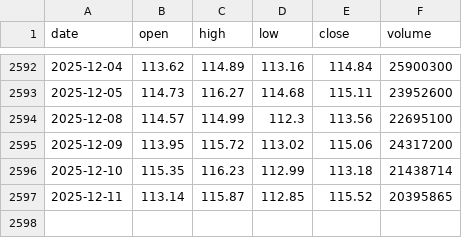
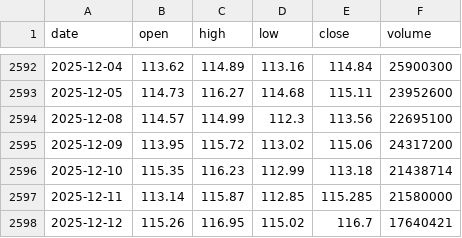
Before and after one commit to LukeGSW/AnalisiCiclica-WMT, a CSV file: data/WMT/historical_data.csv, drawn as a sheet; only a part is shown, gaps mark what is left out.

```diff
--- a/data/WMT/historical_data.csv
+++ b/data/WMT/historical_data.csv
@@ -2596,2 +2596,3 @@ date,open,high,low,close,volume
 2025-12-10,115.35,116.23,112.99,113.18,21438714
-2025-12-11,113.14,115.87,112.85,115.52,20395865
+2025-12-11,113.14,115.87,112.85,115.285,21580000
+2025-12-12,115.26,116.95,115.02,116.7,17640421
```
Also changed, not shown: data/WMT/signals.csv, 3 other files.
